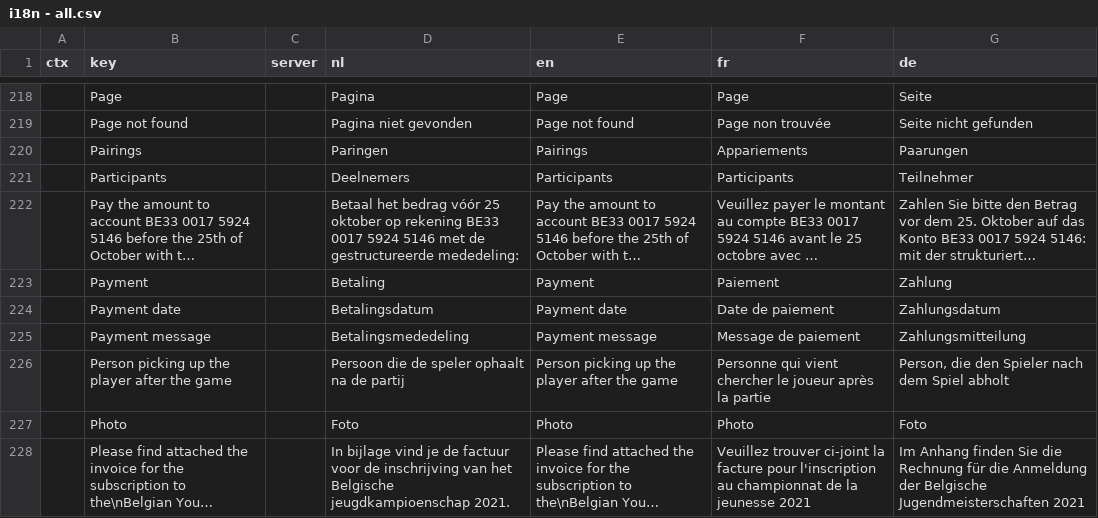
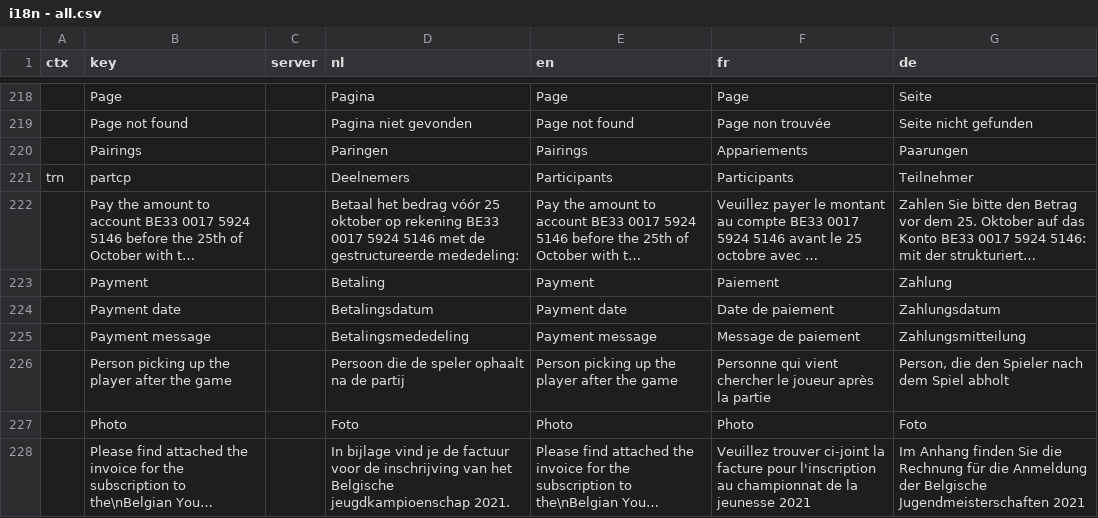
Before and after one commit to Bycco-vzw/bycco, a CSV file: share/data/i18n - all.csv, drawn as a sheet; only a part is shown, gaps mark what is left out; long unchanged cells end in …; the diff names each change by its address in the sheet, - before the commit and + after, or states it on an @@ line.

Commit message:
Participants live (#26)
* fixing env

* adapted import regisytration to participants

```diff
--- a/share/data/i18n - all.csv
+++ b/share/data/i18n - all.csv
-A221 (ctx): (empty)
+A221 (ctx): trn
-B221 (key): Participants
+B221 (key): partcp
```
Also changed, not shown: 12 other files.
